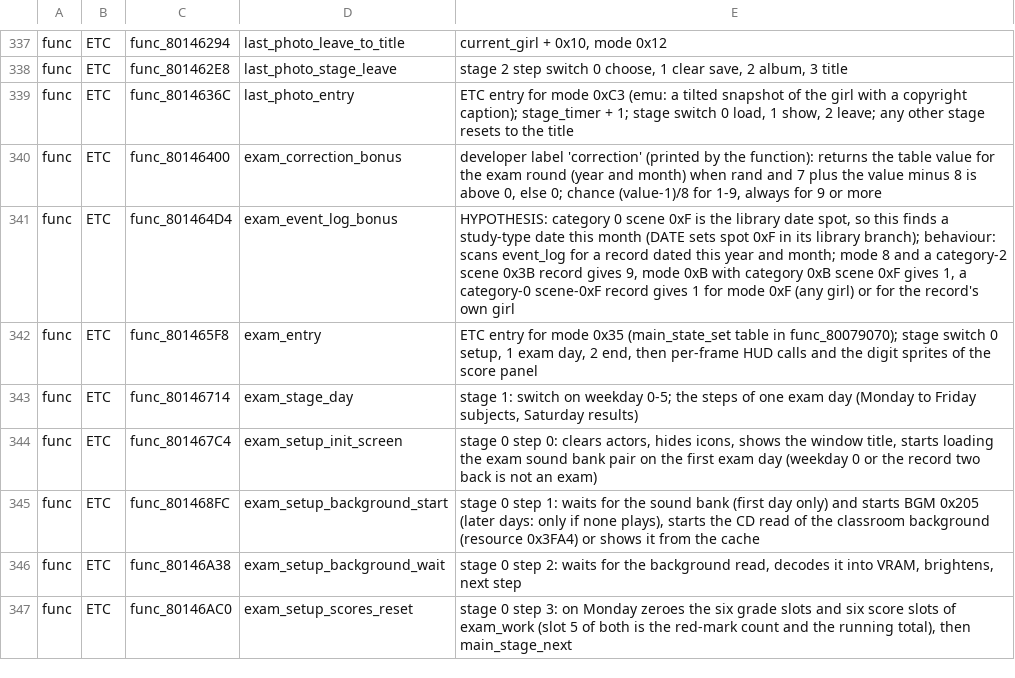
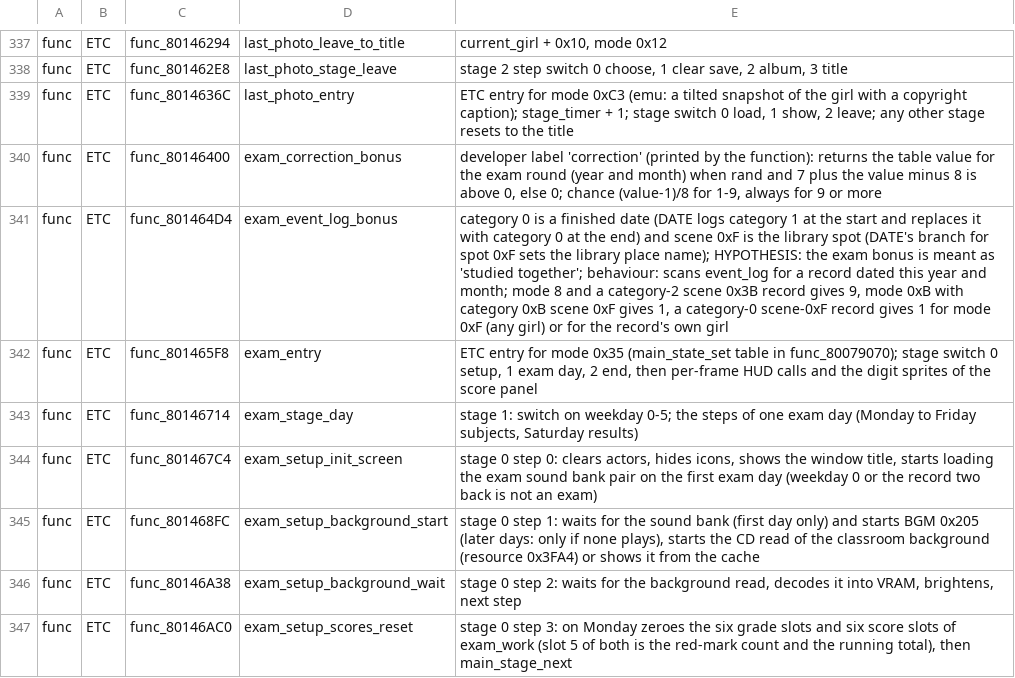
Before and after one commit to CosmicScribe64/tokimemo-ps1-decomp, a TSV file: config/renames/proposals/o-etc.tsv, drawn as a sheet; only a part is shown, gaps mark what is left out.

```diff
--- a/config/renames/proposals/o-etc.tsv
+++ b/config/renames/proposals/o-etc.tsv
@@ -340,3 +340,3 @@ func	ETC	func_8014636C	last_photo_entry	ETC entry for mode 0xC3 (emu: a tilted s
 func	ETC	func_80146400	exam_correction_bonus	developer label 'correction' (printed by the function): returns the table value for the exam round (year and month) when rand and 7 plus the value minus 8 is above 0, else 0; chance (value-1)/8 for 1-9, always for 9 or more
-func	ETC	func_801464D4	exam_event_log_bonus	HYPOTHESIS: category 0 scene 0xF is the library date spot, so this finds a study-type date this month (DATE sets spot 0xF in its library branch); behaviour: scans event_log for a record dated this year and month; mode 8 and a category-2 scene 0x3B record gives 9, mode 0xB with category 0xB scene 0xF gives 1, a category-0 scene-0xF record gives 1 for mode 0xF (any girl) or for the record's own girl
+func	ETC	func_801464D4	exam_event_log_bonus	category 0 is a finished date (DATE logs category 1 at the start and replaces it with category 0 at the end) and scene 0xF is the library spot (DATE's branch for spot 0xF sets the library place name); HYPOTHESIS: the exam bonus is meant as 'studied together'; behaviour: scans event_log for a record dated this year and month; mode 8 and a category-2 scene 0x3B record gives 9, mode 0xB with category 0xB scene 0xF gives 1, a category-0 scene-0xF record gives 1 for mode 0xF (any girl) or for the record's own girl
 func	ETC	func_801465F8	exam_entry	ETC entry for mode 0x35 (main_state_set table in func_80079070); stage switch 0 setup, 1 exam day, 2 end, then per-frame HUD calls and the digit sprites of the score panel
```
Also changed, not shown: 1 other file.
